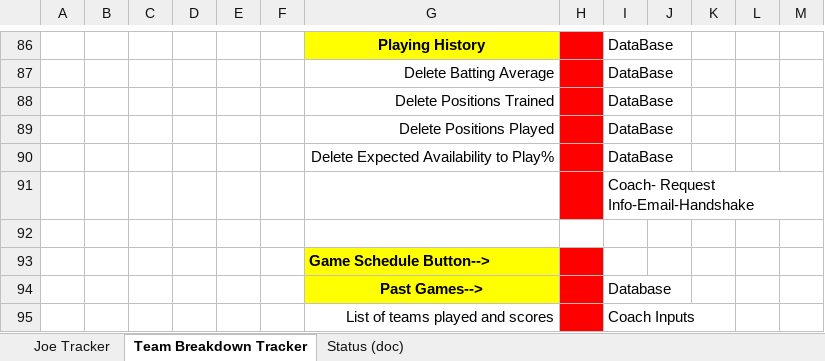
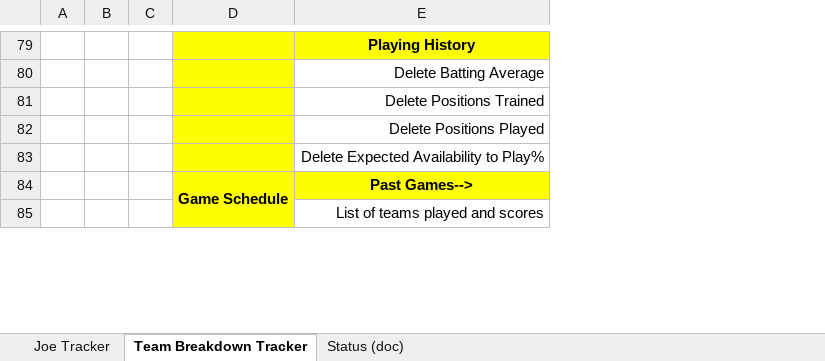
Before and after one commit to teamsocl/teamsocl, an Excel workbook: Team Status/Team_Status_Workbook.xlsx, sheet Team Breakdown Tracker, drawn as a sheet; only a part is shown, gaps mark what is left out; values as stored, in another font and other column widths than the file's, no borders; removed rows and columns are numbered as before the commit, all else as after; the diff covers the shown part only; the diff names each change by its address in the sheet, - before the commit and + after, or states it on an @@ line.

```diff
--- a/Team Status/Team_Status_Workbook.xlsx (sheet Team Breakdown Tracker)
+++ b/Team Status/Team_Status_Workbook.xlsx (sheet Team Breakdown Tracker)
-column D, empty
-column E, empty
-column F, empty
+column D, row 84: Game Schedule
-column H, empty
-column I, rows 86-90: all DataBase; rows 94-95: Database | Coach Inputs
-column J, empty
-column K, empty
-column L, empty
-column M, empty
-row 91:  |  |  |  |  |  |  |  | Coach- Request Info-Email-Handshake
-row 92: (empty)
-row 93:  |  |  |  |  |  | Game Schedule Button-->
```
Also changed, not shown: 4 added rows, 11 removed rows, 8 edited cells, cell formats and merged cells elsewhere in this sheet, sheet Joe Tracker, charts or pictures, 4 other files.
